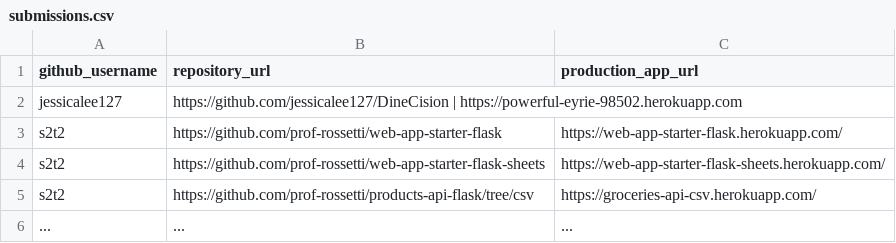
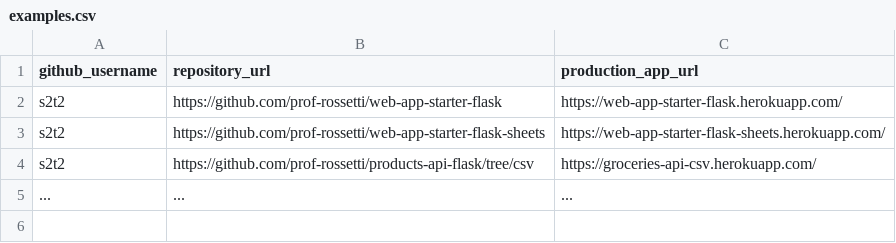
Before and after one commit to prof-rossetti/intro-to-python, a CSV file: exercises/deploying-web-apps/examples.csv (was exercises/deploying-web-apps/submissions.csv), drawn as a sheet; the diff names each change by its address in the sheet, - before the commit and + after, or states it on an @@ line.

```diff
--- a/exercises/deploying-web-apps/submissions.csv
+++ b/exercises/deploying-web-apps/examples.csv
-row 2: jessicalee127 | https://github.com/jessicalee127/DineCision | https://powerful-eyrie-98502.herokuapp.com
```
Also changed, not shown: exercises/exec-dash/examples.csv, 49 other files.
